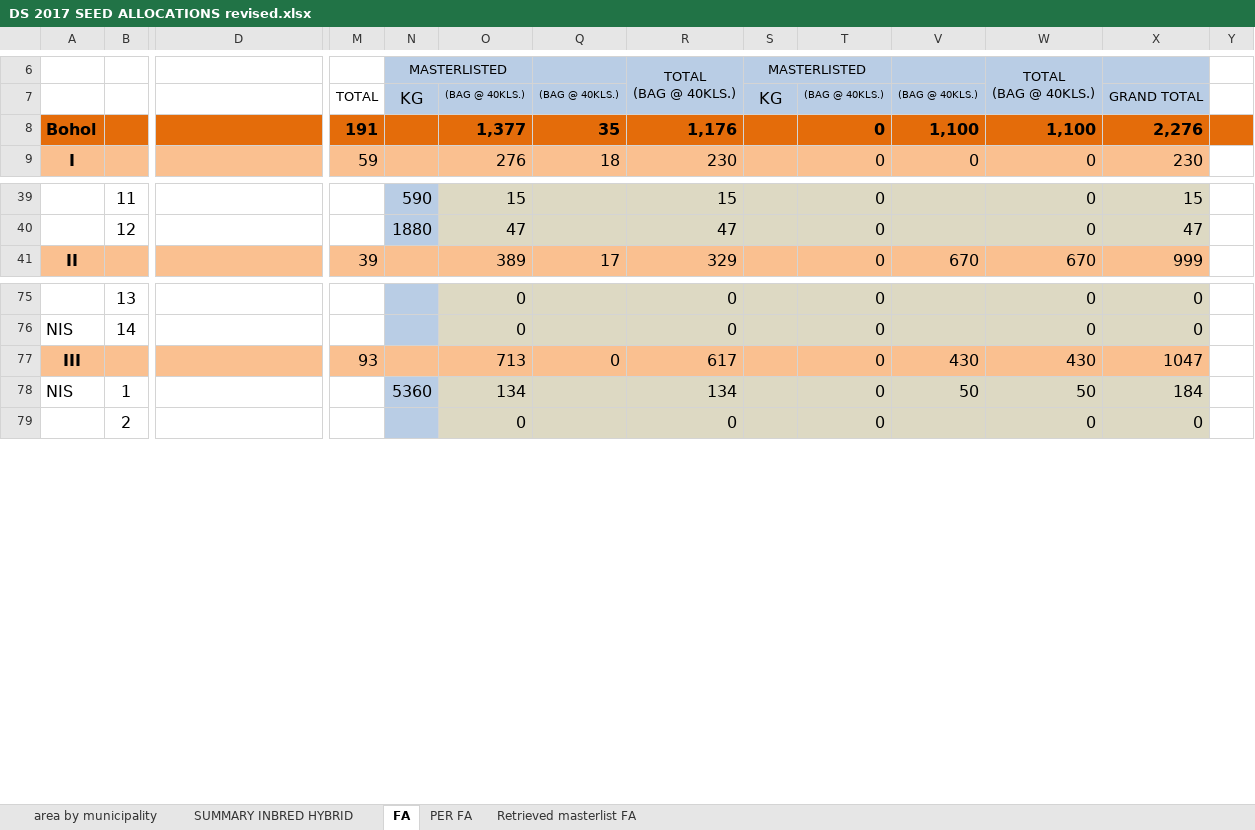
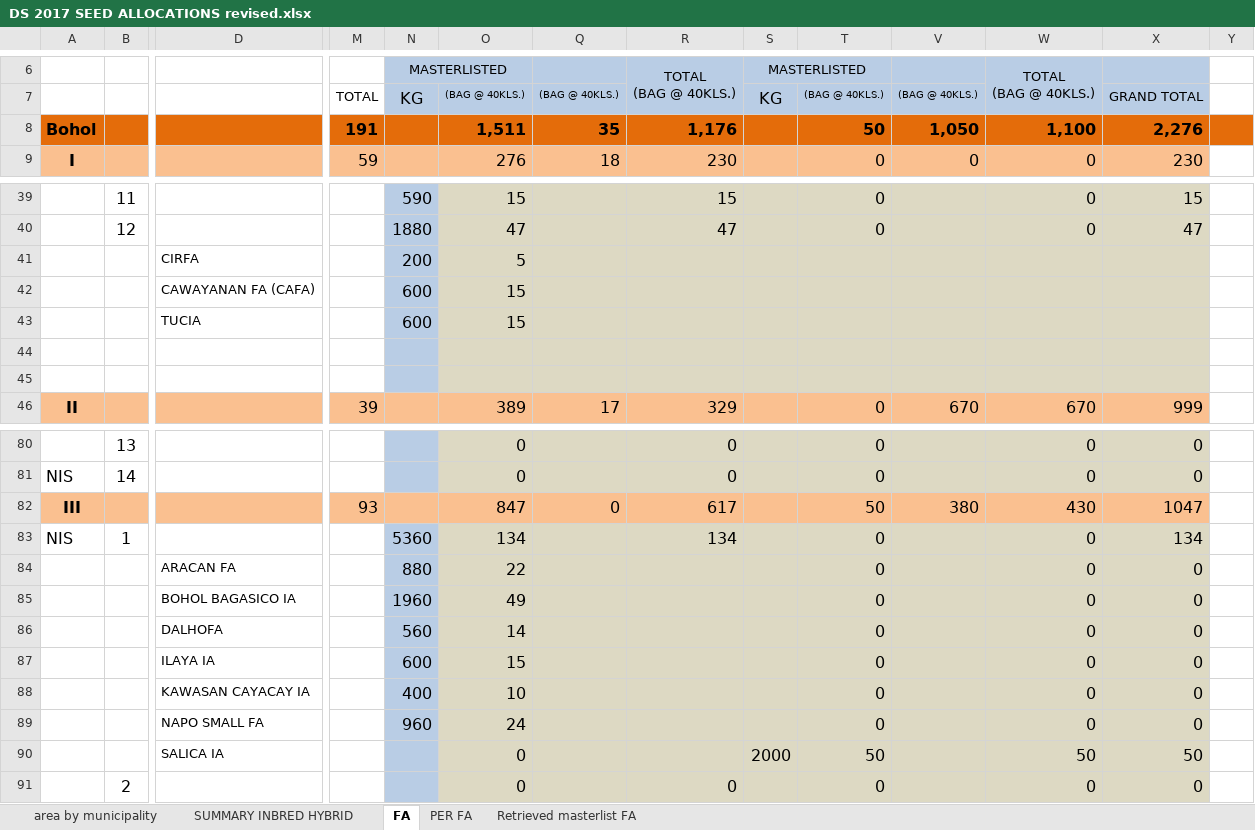
Before and after one commit to jowinlee/PATCO-SEEDSUPPORT, an Excel workbook: DS 2017 Seed Support/DS 2017 SEED ALLOCATIONS revised.xlsx, sheet FA, drawn as a sheet; only a part is shown, gaps mark what is left out; values as stored, in another font and other column widths than the file's, no borders; addresses are those after the commit; rows hold the shown columns only; the diff names each change by its address in the sheet, - before the commit and + after, or states it on an @@ line.

```diff
--- a/DS 2017 Seed Support/DS 2017 SEED ALLOCATIONS revised.xlsx (sheet FA)
+++ b/DS 2017 Seed Support/DS 2017 SEED ALLOCATIONS revised.xlsx (sheet FA)
-O8: 1,377
+O8: 1,511
-T8: 0
+T8: 50
-V8: 1,100
+V8: 1,050
+row 41:  |  | CIRFA |  | 200 | 5
+row 42:  |  | CAWAYANAN FA (CAFA) |  | 600 | 15
+row 43:  |  | TUCIA |  | 600 | 15
+row 44: (empty)
+row 45: (empty)
-O82: 713
+O82: 847
-T82: 0
+T82: 50
-V82: 430
+V82: 380
-V83: 50
+V83: (empty)
-W83: 50
+W83: 0
-X83: 184
+X83: 134
+row 84:  |  | ARACAN FA |  | 880 | 22 |  |  |  | 0 |  | 0 | 0
+row 85:  |  | BOHOL BAGASICO IA |  | 1960 | 49 |  |  |  | 0 |  | 0 | 0
+row 86:  |  | DALHOFA |  | 560 | 14 |  |  |  | 0 |  | 0 | 0
+row 87:  |  | ILAYA IA |  | 600 | 15 |  |  |  | 0 |  | 0 | 0
+row 88:  |  | KAWASAN CAYACAY IA |  | 400 | 10 |  |  |  | 0 |  | 0 | 0
+row 89:  |  | NAPO SMALL FA |  | 960 | 24 |  |  |  | 0 |  | 0 | 0
+row 90:  |  | SALICA IA |  |  | 0 |  |  | 2000 | 50 |  | 50 | 50
```
Also changed, not shown: sheet SUMMARY INBRED HYBRID, formulas that keep their value.
